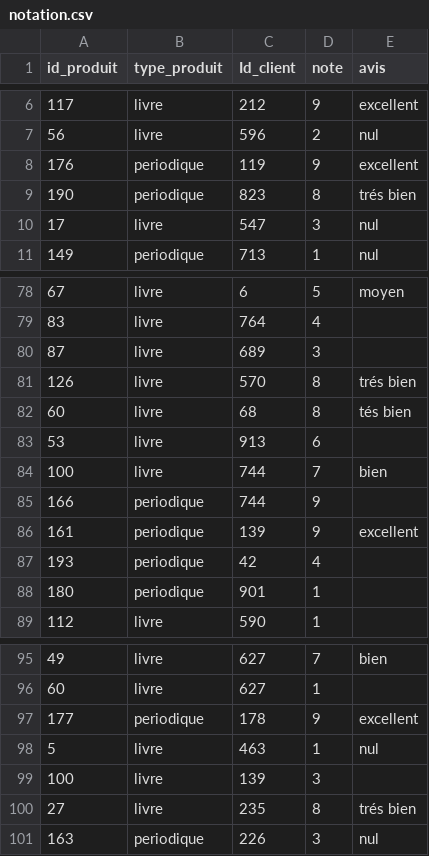
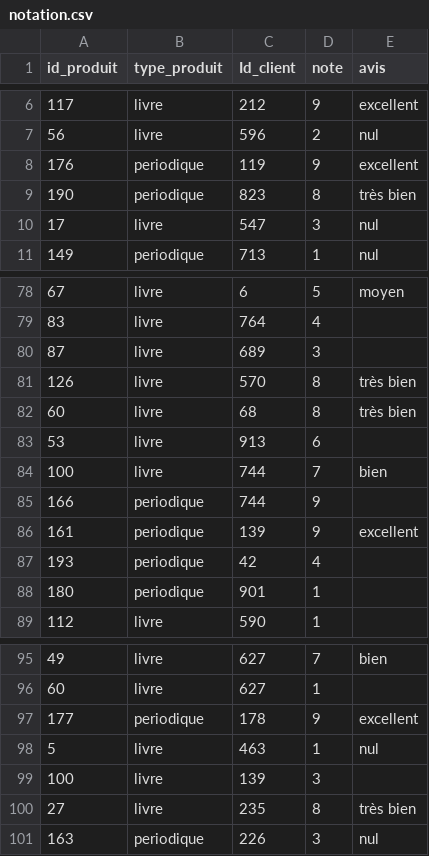
Before and after one commit to mehdimunim/E-commerce-DB, a CSV file: CSV/notation.csv, drawn as a sheet; only a part is shown, gaps mark what is left out.

Commit message:
Orthographe de très bien dans notation

```diff
--- a/CSV/notation.csv
+++ b/CSV/notation.csv
@@ -8,3 +8,3 @@ id_produit,type_produit,Id_client,note,avis
 176,periodique,119,9,excellent
-190,periodique,823,8,trés bien
+190,periodique,823,8,très bien
 17,livre,547,3,nul
@@ -80,4 +80,4 @@ id_produit,type_produit,Id_client,note,avis
 87,livre,689,3,
-126,livre,570,8,trés bien
-60,livre,68,8,tés bien
+126,livre,570,8,très bien
+60,livre,68,8,très bien
 53,livre,913,6,
@@ -99,3 +99,3 @@ id_produit,type_produit,Id_client,note,avis
 100,livre,139,3,
-27,livre,235,8,trés bien
+27,livre,235,8,très bien
 163,periodique,226,3,nul
```
